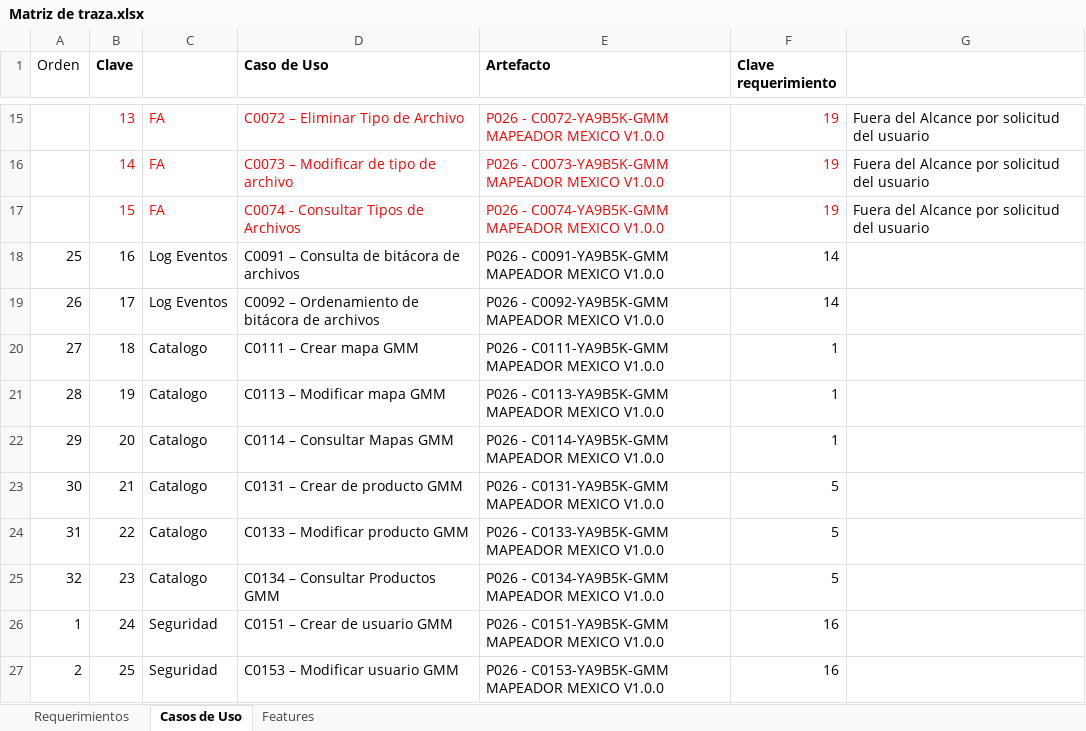
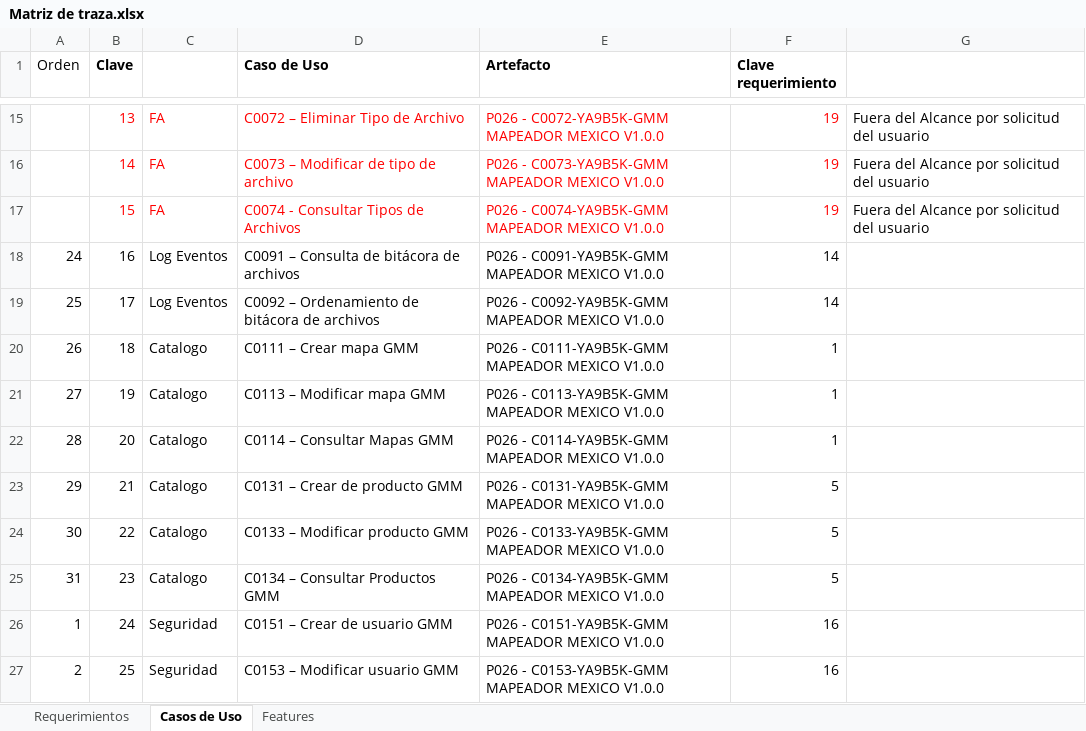
Before and after one commit to jgallardo89/ts-bmc-jlos, an Excel workbook: Documentos/v9.mapMexico/Mapeador/Matriz de traza.xlsx, sheet Casos de Uso, drawn as a sheet; only a part is shown, gaps mark what is left out; values as stored, in another font and other column widths than the file's, no borders; the diff covers the shown part only; the diff names each change by its address in the sheet, - before the commit and + after, or states it on an @@ line.

```diff
--- a/Documentos/v9.mapMexico/Mapeador/Matriz de traza.xlsx (sheet Casos de Uso)
+++ b/Documentos/v9.mapMexico/Mapeador/Matriz de traza.xlsx (sheet Casos de Uso)
-A18 (Orden): 25
+A18 (Orden): 24
-A19 (Orden): 26
+A19 (Orden): 25
-A20 (Orden): 27
+A20 (Orden): 26
-A21 (Orden): 28
+A21 (Orden): 27
-A22 (Orden): 29
+A22 (Orden): 28
-A23 (Orden): 30
+A23 (Orden): 29
-A24 (Orden): 31
+A24 (Orden): 30
-A25 (Orden): 32
+A25 (Orden): 31
```
Also changed, not shown: 19 edited cells elsewhere in this sheet.
